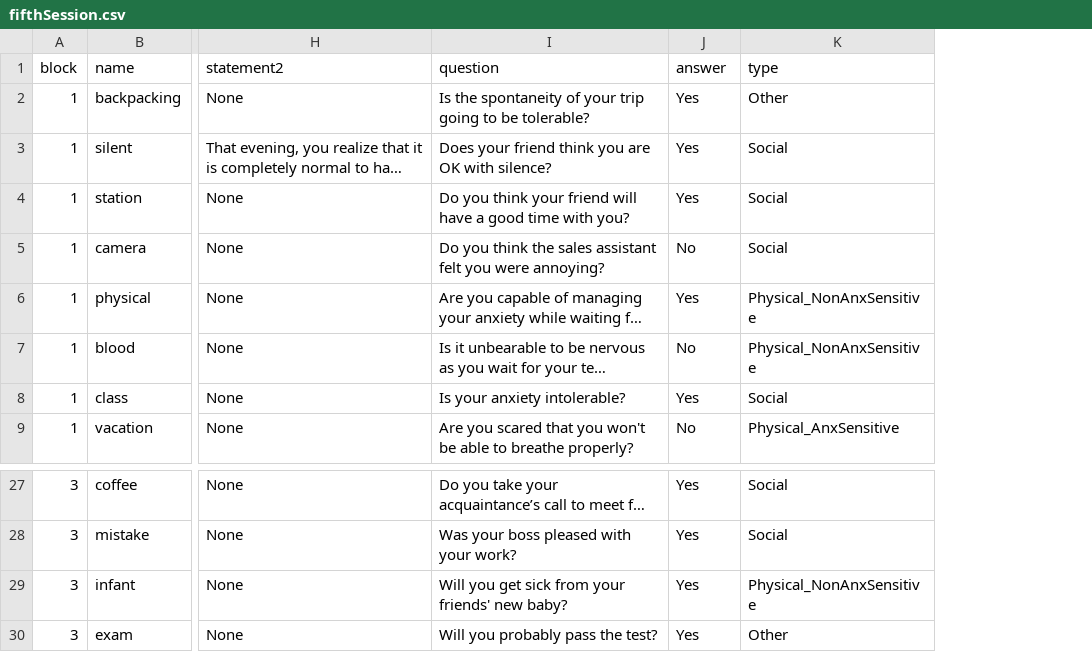
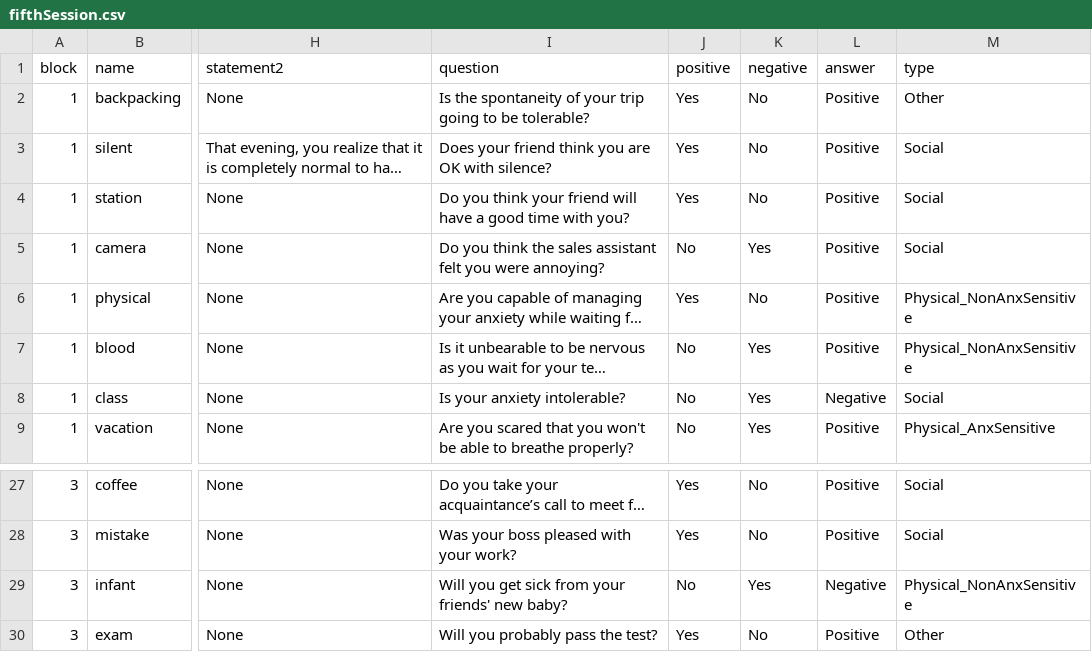
Before and after one commit to TeachmanLab/MT-Angular, a CSV file: src/assets/csv/fifthSession.csv, drawn as a sheet; only a part is shown, gaps mark what is left out; long unchanged cells end in …; the diff names each change by its address in the sheet, - before the commit and + after, or states it on an @@ line.

Commit message:
Many minor text changes and formatting, per Jeremy's recommendation.  Tighter restructions on the fill in the blank.  Updates to the final score pages.

```diff
--- a/src/assets/csv/fifthSession.csv
+++ b/src/assets/csv/fifthSession.csv
+column K (negative), rows 2-9: No | No | No | Yes | No | Yes | Yes | Yes; rows 27-30: No | No | Yes | No
+column L (answer), rows 2-9: Positive | Positive | Positive | Positive | Positive | Positive | Negative | Positive; rows 27-30: Positive | Positive | Negative | Positive
-J1: answer
+J1: positive
-J8 (positive): Yes
+J8 (positive): No
-J29 (positive): Yes
+J29 (positive): No
```
Also changed, not shown: 10 other files.
